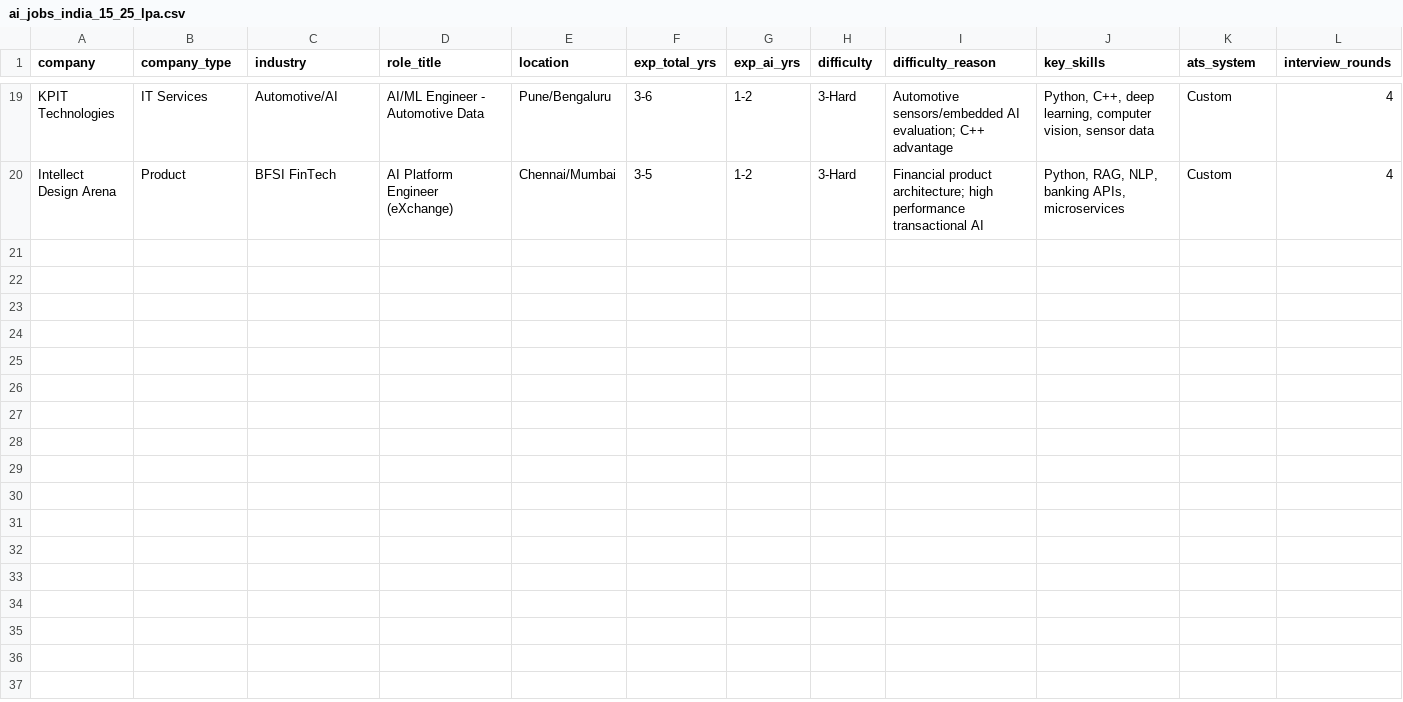
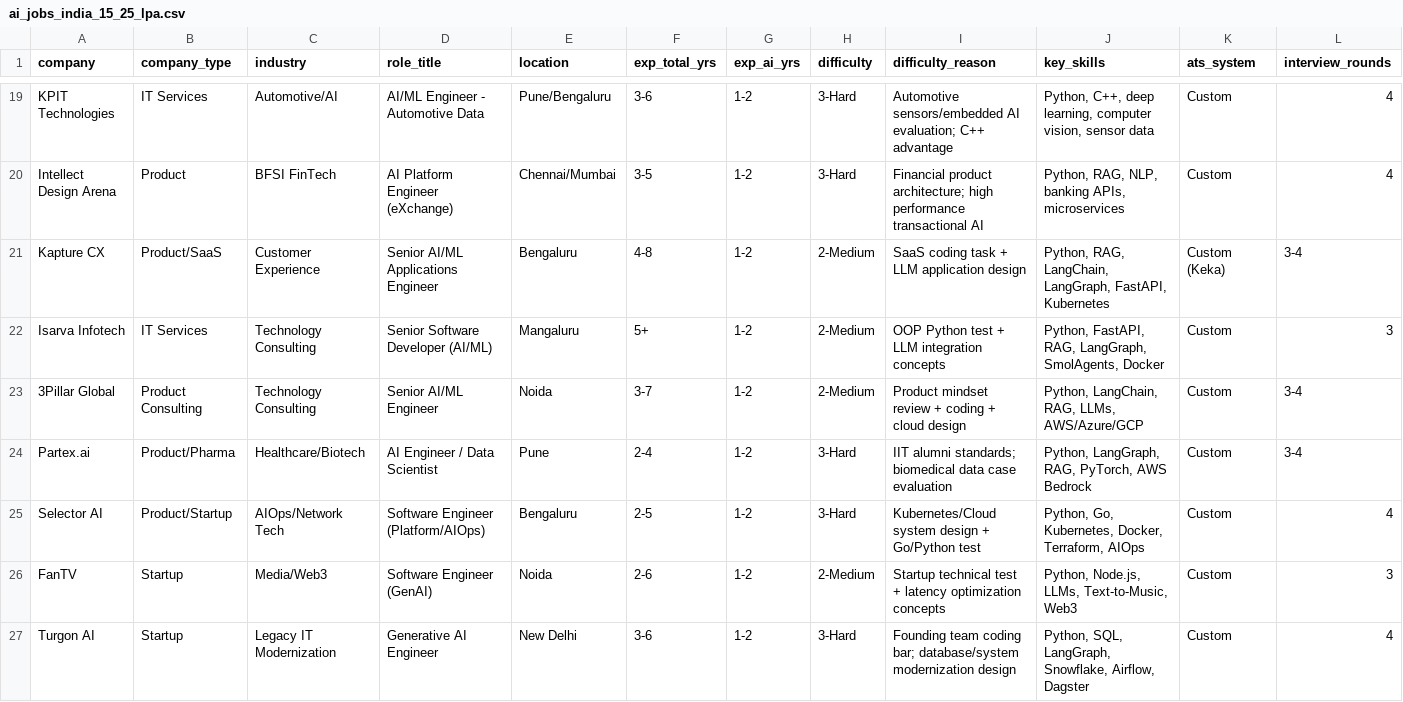
Before and after one commit to YashRL/Resume_Factory, a CSV file: ai_jobs_india_15_25_lpa.csv, drawn as a sheet; only a part is shown, gaps mark what is left out; rows hold the shown columns only; the diff names each change by its address in the sheet, - before the commit and + after, or states it on an @@ line.

Commit message:
docs: update master trackers with new evaluated jobs (Turgon, Kapture, Partex, etc.) & active Siemens agentic roles

```diff
--- a/ai_jobs_india_15_25_lpa.csv
+++ b/ai_jobs_india_15_25_lpa.csv
+row 21: Kapture CX | Product/SaaS | Customer Experience | Senior AI/ML Applications Engineer | Bengaluru | 4-8 | 1-2 | 2-Medium | SaaS coding task + LLM application design | Python, RAG, LangChain, LangGraph, FastAPI, Kubernetes | Custom (Keka) | 3-4
+row 22: Isarva Infotech | IT Services | Technology Consulting | Senior Software Developer (AI/ML) | Mangaluru | 5+ | 1-2 | 2-Medium | OOP Python test + LLM integration concepts | Python, FastAPI, RAG, LangGraph, SmolAgents, Docker | Custom | 3
+row 23: 3Pillar Global | Product Consulting | Technology Consulting | Senior AI/ML Engineer | Noida | 3-7 | 1-2 | 2-Medium | Product mindset review + coding + cloud design | Python, LangChain, RAG, LLMs, AWS/Azure/GCP | Custom | 3-4
+row 24: Partex.ai | Product/Pharma | Healthcare/Biotech | AI Engineer / Data Scientist | Pune | 2-4 | 1-2 | 3-Hard | IIT alumni standards; biomedical data case evaluation | Python, LangGraph, RAG, PyTorch, AWS Bedrock | Custom | 3-4
+row 25: Selector AI | Product/Startup | AIOps/Network Tech | Software Engineer (Platform/AIOps) | Bengaluru | 2-5 | 1-2 | 3-Hard | Kubernetes/Cloud system design + Go/Python test | Python, Go, Kubernetes, Docker, Terraform, AIOps | Custom | 4
+row 26: FanTV | Startup | Media/Web3 | Software Engineer (GenAI) | Noida | 2-6 | 1-2 | 2-Medium | Startup technical test + latency optimization concepts | Python, Node.js, LLMs, Text-to-Music, Web3 | Custom | 3
+row 27: Turgon AI | Startup | Legacy IT Modernization | Generative AI Engineer | New Delhi | 3-6 | 1-2 | 3-Hard | Founding team coding bar; database/system modernization design | Python, SQL, LangGraph, Snowflake, Airflow, Dagster | Custom | 4
```
Also changed, not shown: ai_jobs_india.csv.
